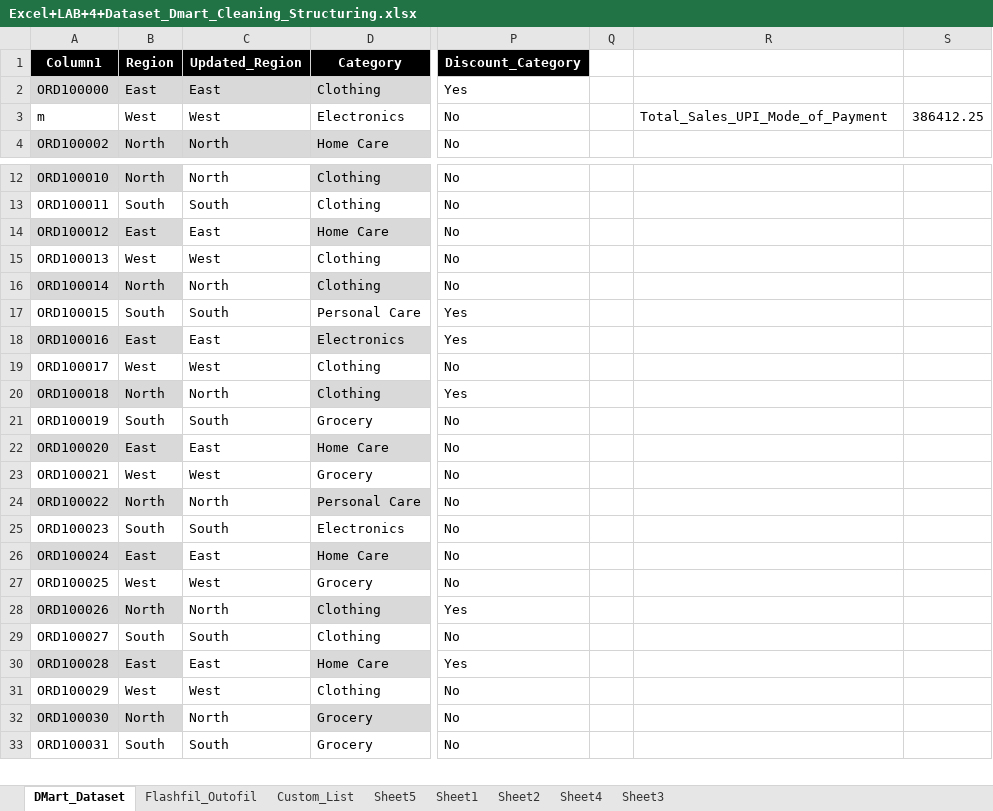
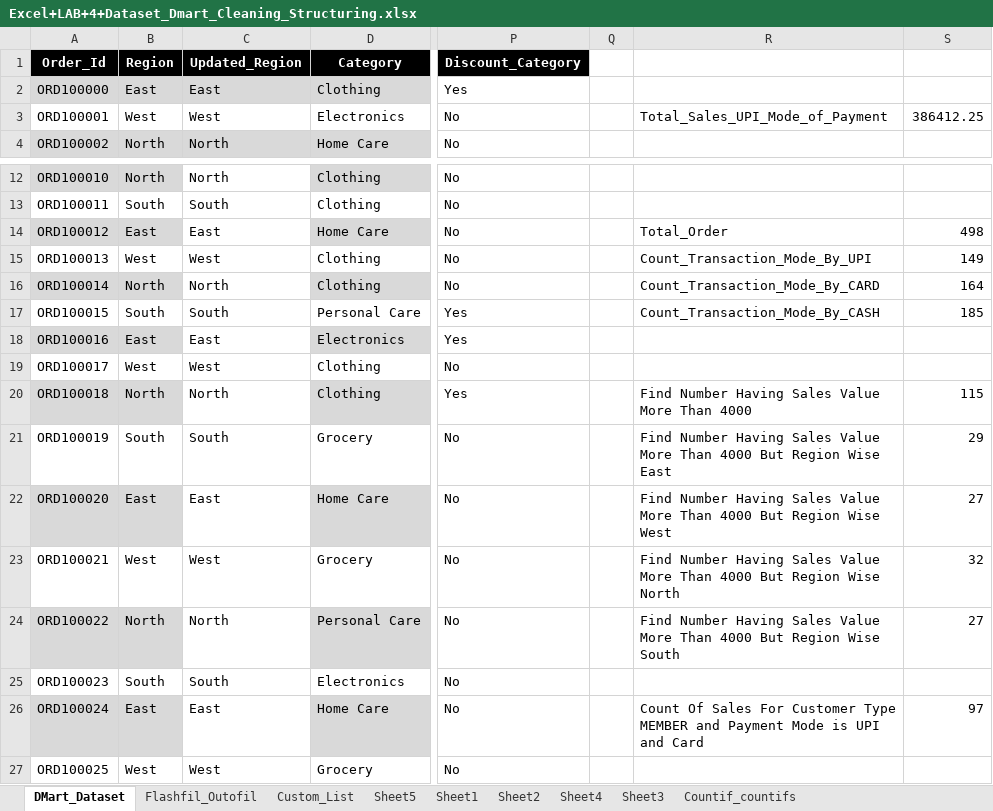
Before and after one commit to abhijeetsirsat/DMartSalesAnalysis, an Excel workbook: Excel+LAB+4+Dataset_Dmart_Cleaning_Structuring.xlsx, sheet DMart_Dataset, drawn as a sheet; only a part is shown, gaps mark what is left out; the shorter side is filled out with more unchanged rows; values as stored, in another font and other column widths than the file's, no borders; conditional formats and table styles not drawn; the diff names each change by its address in the sheet, - before the commit and + after, or states it on an @@ line.

Commit message:
Learnt COUNTIF and COUNTIFS

```diff
--- a/Excel+LAB+4+Dataset_Dmart_Cleaning_Structuring.xlsx (sheet DMart_Dataset)
+++ b/Excel+LAB+4+Dataset_Dmart_Cleaning_Structuring.xlsx (sheet DMart_Dataset)
+sheet tab: Countif_countifs
-A1: Column1
+A1: Order_Id
-A3 (Order_Id): m
+A3 (Order_Id): ORD100001
-R14: (empty)
+R14: Total_Order
-S14: (empty)
+S14: 498
-R15: (empty)
+R15: Count_Transaction_Mode_By_UPI
-S15: (empty)
+S15: 149
-R16: (empty)
+R16: Count_Transaction_Mode_By_CARD
-S16: (empty)
+S16: 164
-R17: (empty)
+R17: Count_Transaction_Mode_By_CASH
-S17: (empty)
+S17: 185
-R20: (empty)
+R20: Find Number Having Sales Value More Than 4000
-S20: (empty)
+S20: 115
-R21: (empty)
+R21: Find Number Having Sales Value More Than 4000 But Region Wise East
-S21: (empty)
+S21: 29
-R22: (empty)
+R22: Find Number Having Sales Value More Than 4000 But Region Wise West
-S22: (empty)
+S22: 27
-R23: (empty)
+R23: Find Number Having Sales Value More Than 4000 But Region Wise North
-S23: (empty)
+S23: 32
-R24: (empty)
+R24: Find Number Having Sales Value More Than 4000 But Region Wise South
-S24: (empty)
+S24: 27
-R26: (empty)
+R26: Count Of Sales For Customer Type MEMBER and Payment Mode is UPI and Card
-S26: (empty)
+S26: 97
```
